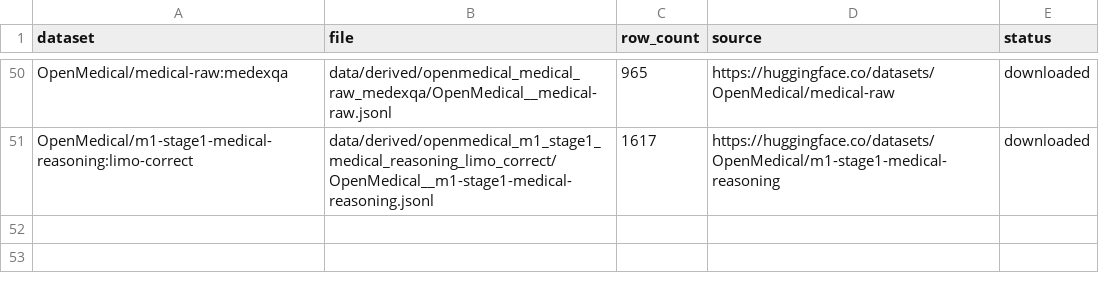
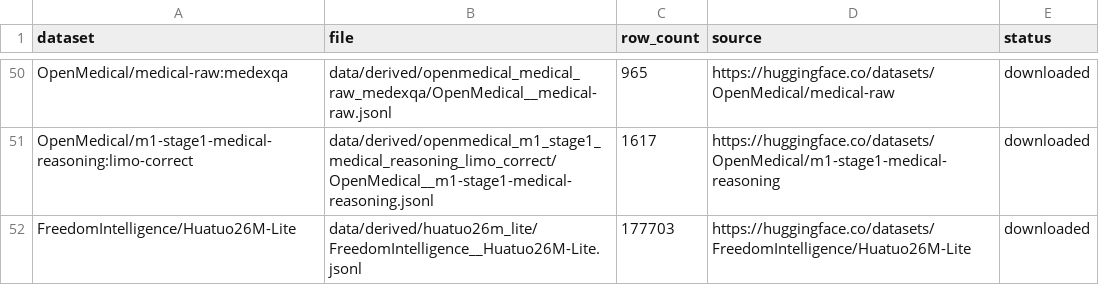
Before and after one commit to akhileshlnair/meddata, a CSV file: data/manifests/downloaded_shards.csv, drawn as a sheet; only a part is shown, gaps mark what is left out; the diff names each change by its address in the sheet, - before the commit and + after, or states it on an @@ line.

Commit message:
Add Huatuo26M-Lite mirror

```diff
--- a/data/manifests/downloaded_shards.csv
+++ b/data/manifests/downloaded_shards.csv
+row 52: FreedomIntelligence/Huatuo26M-Lite | data/derived/huatuo26m_lite/FreedomIntelligence__Huatuo26M-Lite.jsonl | 177703 | https://huggingface.co/datasets/FreedomIntelligence/Huatuo26M-Lite | downloaded
```
Also changed, not shown: data/manifests/datasets.csv, 3 other files.
